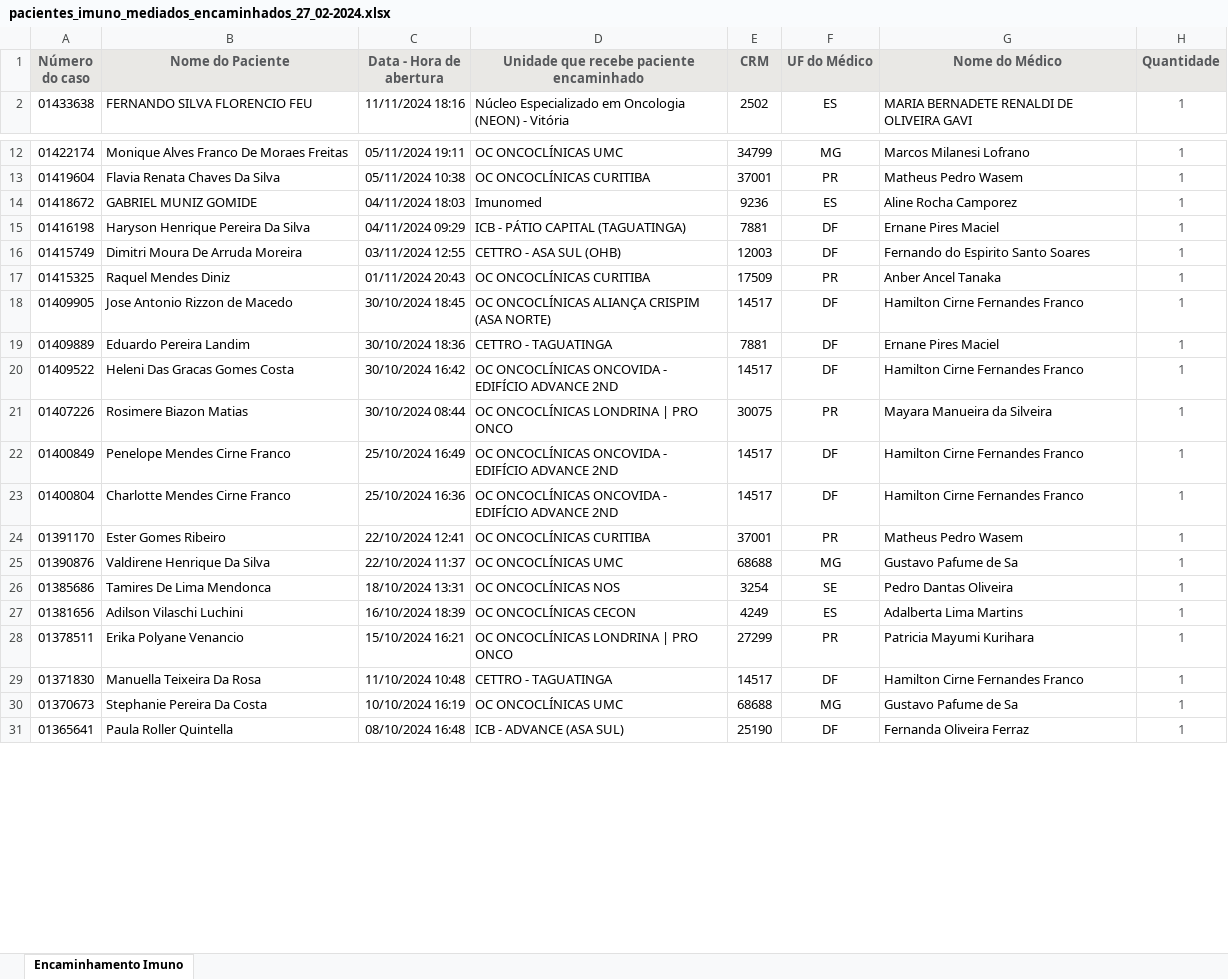
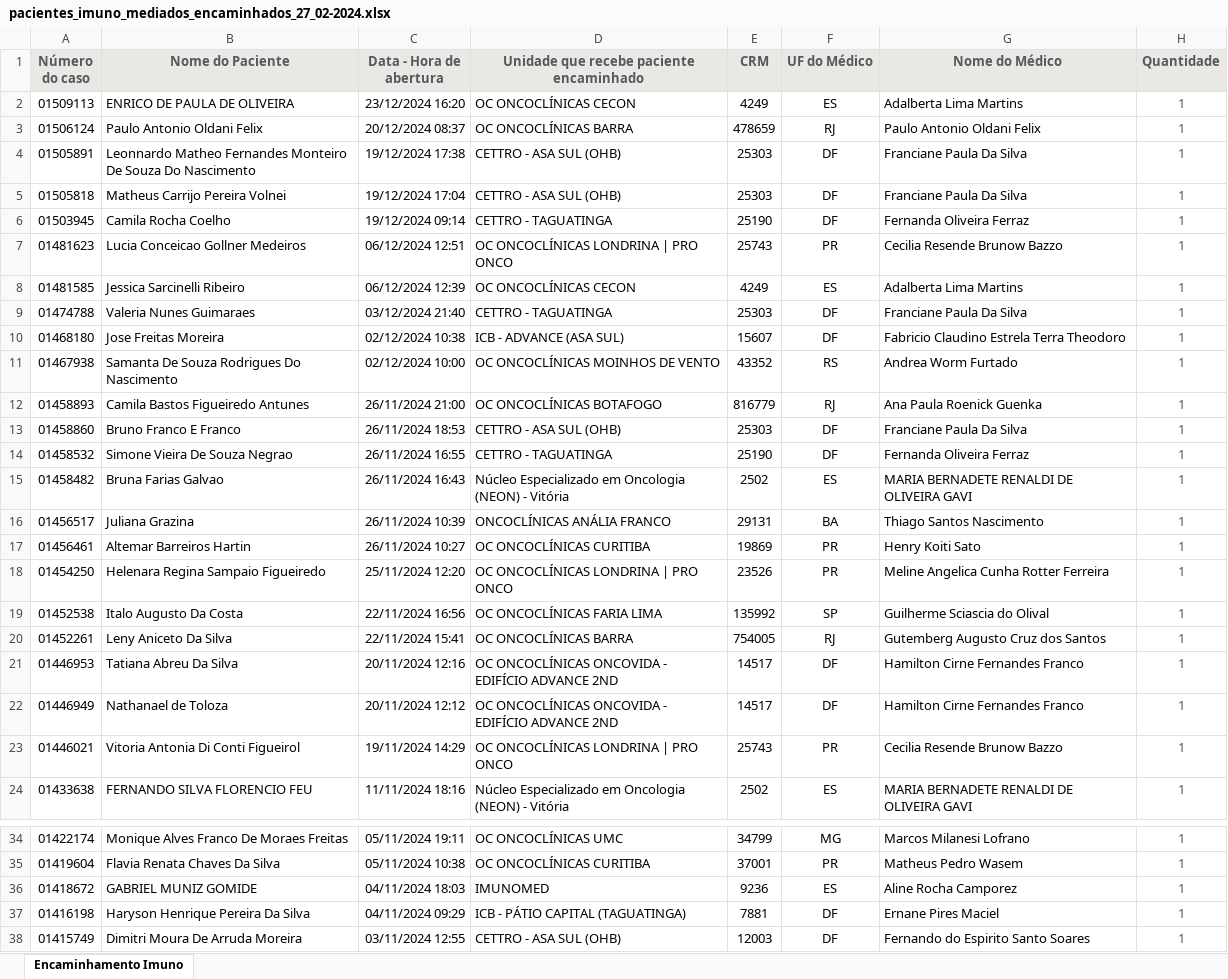
Before and after one commit to marcoskeller/area_logada, an Excel workbook: pacientes_imuno_mediados_encaminhados_27_02-2024.xlsx, sheet Encaminhamento Imuno, drawn as a sheet; only a part is shown, gaps mark what is left out; the shorter side is filled out with more unchanged rows; values as stored, in another font and other column widths than the file's, no borders; addresses are those after the commit; the diff covers the shown part only; the diff names each change by its address in the sheet, - before the commit and + after, or states it on an @@ line.

Commit message:
Atualizacao Lista Pacientes Encaminhados Ate o Dia 23/12/2024 - Arquivo com exclusao dos Testes Realizados

```diff
--- a/pacientes_imuno_mediados_encaminhados_27_02-2024.xlsx (sheet Encaminhamento Imuno)
+++ b/pacientes_imuno_mediados_encaminhados_27_02-2024.xlsx (sheet Encaminhamento Imuno)
+row 2: 01509113 | ENRICO DE PAULA DE OLIVEIRA | 23/12/2024 16:20 | OC ONCOCLÍNICAS CECON | 4249 | ES | Adalberta Lima Martins | 1
+row 3: 01506124 | Paulo Antonio Oldani Felix | 20/12/2024 08:37 | OC ONCOCLÍNICAS BARRA | 478659 | RJ | Paulo Antonio Oldani Felix | 1
+row 4: 01505891 | Leonnardo Matheo Fernandes Monteiro De Souza Do Nascimento | 19/12/2024 17:38 | CETTRO - ASA SUL (OHB) | 25303 | DF | Franciane Paula Da Silva | 1
+row 5: 01505818 | Matheus Carrijo Pereira Volnei | 19/12/2024 17:04 | CETTRO - ASA SUL (OHB) | 25303 | DF | Franciane Paula Da Silva | 1
+row 6: 01503945 | Camila Rocha Coelho | 19/12/2024 09:14 | CETTRO - TAGUATINGA | 25190 | DF | Fernanda Oliveira Ferraz | 1
+row 7: 01481623 | Lucia Conceicao Gollner Medeiros | 06/12/2024 12:51 | OC ONCOCLÍNICAS LONDRINA | PRO ONCO | 25743 | PR | Cecilia Resende Brunow Bazzo | 1
+row 8: 01481585 | Jessica Sarcinelli Ribeiro | 06/12/2024 12:39 | OC ONCOCLÍNICAS CECON | 4249 | ES | Adalberta Lima Martins | 1
+row 9: 01474788 | Valeria Nunes Guimaraes | 03/12/2024 21:40 | CETTRO - TAGUATINGA | 25303 | DF | Franciane Paula Da Silva | 1
+row 10: 01468180 | Jose Freitas Moreira | 02/12/2024 10:38 | ICB - ADVANCE (ASA SUL) | 15607 | DF | Fabricio Claudino Estrela Terra Theodoro | 1
+row 11: 01467938 | Samanta De Souza Rodrigues Do Nascimento | 02/12/2024 10:00 | OC ONCOCLÍNICAS MOINHOS DE VENTO | 43352 | RS | Andrea Worm Furtado | 1
+row 12: 01458893 | Camila Bastos Figueiredo Antunes | 26/11/2024 21:00 | OC ONCOCLÍNICAS BOTAFOGO | 816779 | RJ | Ana Paula Roenick Guenka | 1
+row 13: 01458860 | Bruno Franco E Franco | 26/11/2024 18:53 | CETTRO - ASA SUL (OHB) | 25303 | DF | Franciane Paula Da Silva | 1
+row 14: 01458532 | Simone Vieira De Souza Negrao | 26/11/2024 16:55 | CETTRO - TAGUATINGA | 25190 | DF | Fernanda Oliveira Ferraz | 1
+row 15: 01458482 | Bruna Farias Galvao | 26/11/2024 16:43 | Núcleo Especializado em Oncologia (NEON) - Vitória | 2502 | ES | MARIA BERNADETE RENALDI DE OLIVEIRA GAVI | 1
+row 16: 01456517 | Juliana Grazina | 26/11/2024 10:39 | ONCOCLÍNICAS ANÁLIA FRANCO | 29131 | BA | Thiago Santos Nascimento | 1
+row 17: 01456461 | Altemar Barreiros Hartin | 26/11/2024 10:27 | OC ONCOCLÍNICAS CURITIBA | 19869 | PR | Henry Koiti Sato | 1
+row 18: 01454250 | Helenara Regina Sampaio Figueiredo | 25/11/2024 12:20 | OC ONCOCLÍNICAS LONDRINA | PRO ONCO | 23526 | PR | Meline Angelica Cunha Rotter Ferreira | 1
+row 19: 01452538 | Italo Augusto Da Costa | 22/11/2024 16:56 | OC ONCOCLÍNICAS FARIA LIMA | 135992 | SP | Guilherme Sciascia do Olival | 1
+row 20: 01452261 | Leny Aniceto Da Silva | 22/11/2024 15:41 | OC ONCOCLÍNICAS BARRA | 754005 | RJ | Gutemberg Augusto Cruz dos Santos | 1
+row 21: 01446953 | Tatiana Abreu Da Silva | 20/11/2024 12:16 | OC ONCOCLÍNICAS ONCOVIDA - EDIFÍCIO ADVANCE 2ND | 14517 | DF | Hamilton Cirne Fernandes Franco | 1
+row 22: 01446949 | Nathanael de Toloza | 20/11/2024 12:12 | OC ONCOCLÍNICAS ONCOVIDA - EDIFÍCIO ADVANCE 2ND | 14517 | DF | Hamilton Cirne Fernandes Franco | 1
+row 23: 01446021 | Vitoria Antonia Di Conti Figueirol | 19/11/2024 14:29 | OC ONCOCLÍNICAS LONDRINA | PRO ONCO | 25743 | PR | Cecilia Resende Brunow Bazzo | 1
-D36: Imunomed
+D36: IMUNOMED
```
Also changed, not shown: 1 edited cell elsewhere in this sheet, 3 other files.
